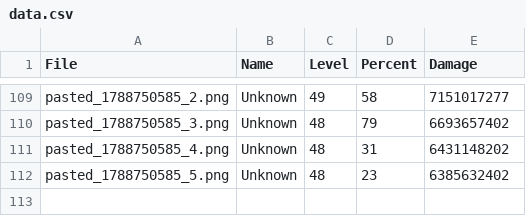
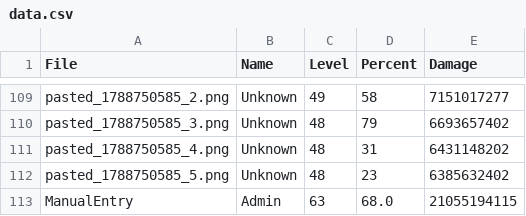
Before and after one commit to Cloudbed-invi/WOS-Windhowler, a CSV file: data.csv, drawn as a sheet; only a part is shown, gaps mark what is left out.

Commit message:
Auto-update exact levels from Admin UI

```diff
--- a/data.csv
+++ b/data.csv
@@ -112 +112,2 @@ pasted_1788750585_4.png,Unknown,48,31,6431148202
 pasted_1788750585_5.png,Unknown,48,23,6385632402
+ManualEntry,Admin,63,68.0,21055194115
```
Also changed, not shown: 2 other files.
